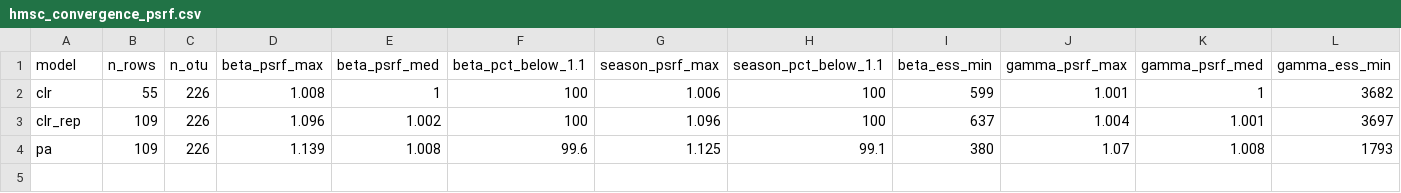
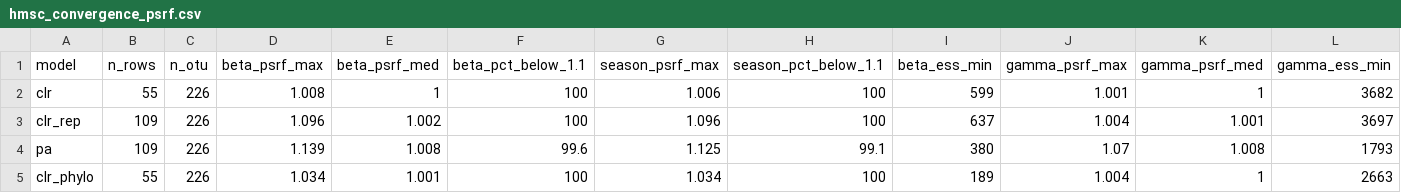
Before and after one commit to Ssangulo/Ptarmigan_fungi, a CSV file: Supplementary/tables/hmsc_convergence_psrf.csv, drawn as a sheet; only a part is shown; rows hold the shown columns only; the diff names each change by its address in the sheet, - before the commit and + after, or states it on an @@ line.

Commit message:
appendix S9.6: phylogeny re-run on headline model (rho ~1, grid-limited), Season-response correlogram Table S-HMSCf2; staged from thin-10 run

```diff
--- a/Supplementary/tables/hmsc_convergence_psrf.csv
+++ b/Supplementary/tables/hmsc_convergence_psrf.csv
+row 5: clr_phylo | 55 | 226 | 1.034 | 1.001 | 100 | 1.034 | 100 | 189 | 1.004 | 1 | 2663
```
Also changed, not shown: 3 other files.
